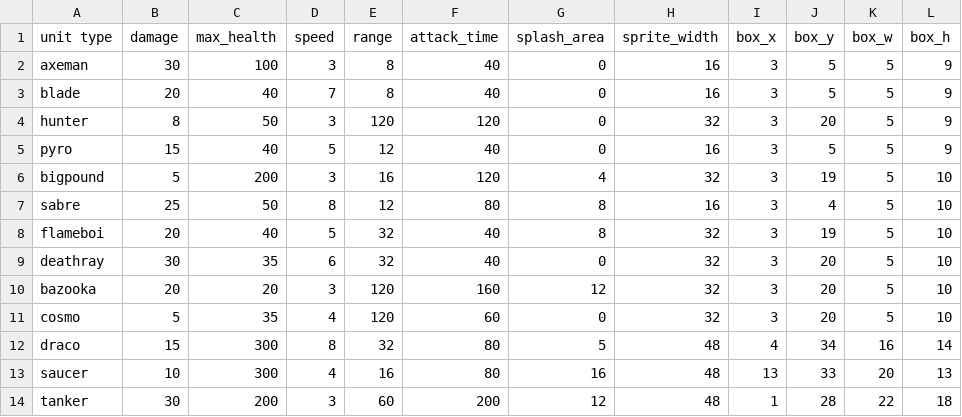
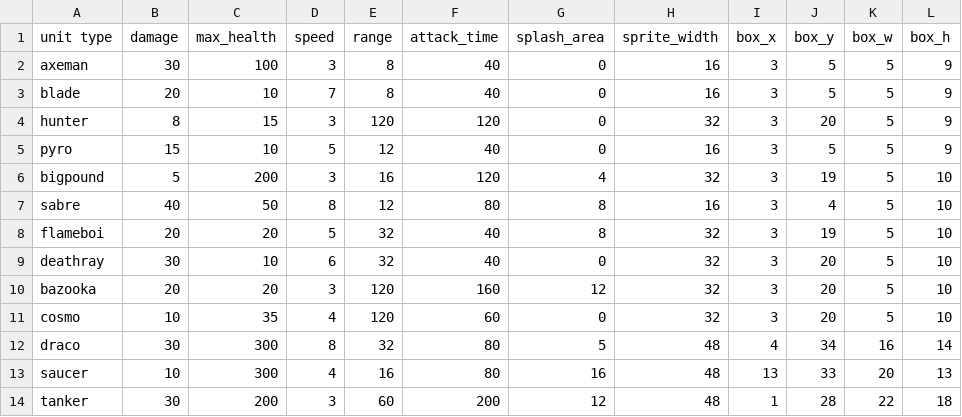
Before and after one commit to super-turbo-society/turbo-demos, a CSV file: pixel-wars/resources/unit-data.csv, drawn as a sheet; only a part is shown; the diff names each change by its address in the sheet, - before the commit and + after, or states it on an @@ line.

```diff
--- a/pixel-wars/resources/unit-data.csv
+++ b/pixel-wars/resources/unit-data.csv
-C3 (max_health): 40
+C3 (max_health): 10
-C4 (max_health): 50
+C4 (max_health): 15
-C5 (max_health): 40
+C5 (max_health): 10
-B7 (damage): 25
+B7 (damage): 40
-C8 (max_health): 40
+C8 (max_health): 20
-C9 (max_health): 35
+C9 (max_health): 10
-B11 (damage): 5
+B11 (damage): 10
-B12 (damage): 15
+B12 (damage): 30
```
Also changed, not shown: 3 other files.
